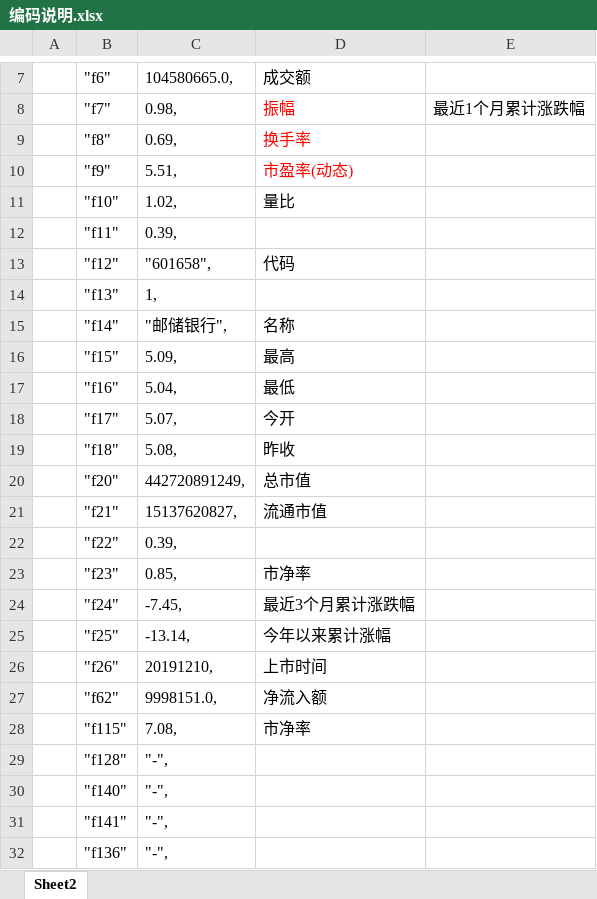
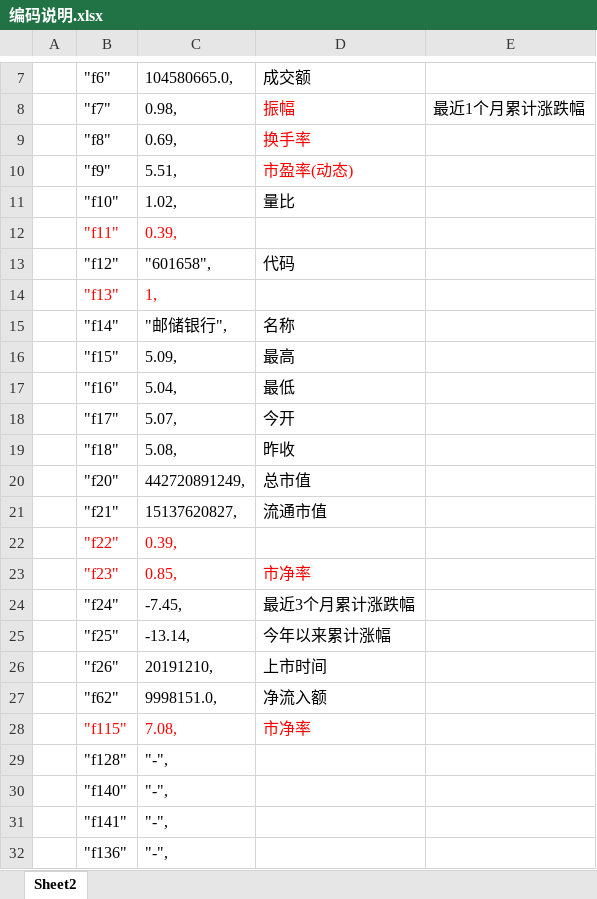
Before and after one commit to yangzhongming/stock, an Excel workbook: dongfang/编码说明.xlsx, sheet Sheet2, drawn as a sheet; only a part is shown, gaps mark what is left out; values as stored, in another font and other column widths than the file's, no borders; the diff names each change by its address in the sheet, - before the commit and + after, or states it on an @@ line.

```diff
--- a/dongfang/编码说明.xlsx (sheet Sheet2)
+++ b/dongfang/编码说明.xlsx (sheet Sheet2)
-B12:C12 text colour: black
+B12:C12 text colour: #FF0000
-B14:C14 text colour: black
+B14:C14 text colour: #FF0000
-B22:C22 text colour: black
+B22:C22 text colour: #FF0000
-B23:D23 text colour: black
+B23:D23 text colour: #FF0000
-B28:D28 text colour: black
+B28:D28 text colour: #FF0000
```
Also changed, not shown: 2 other files.
